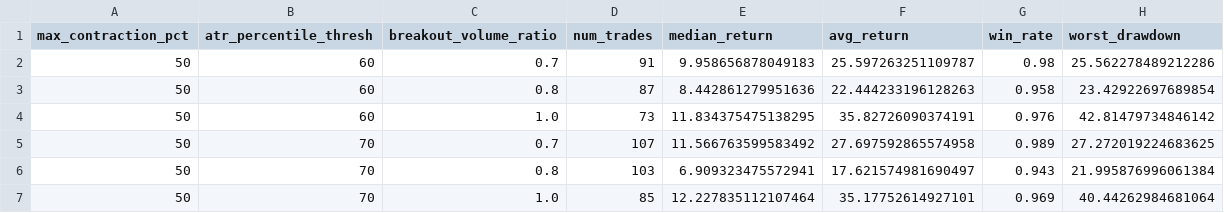
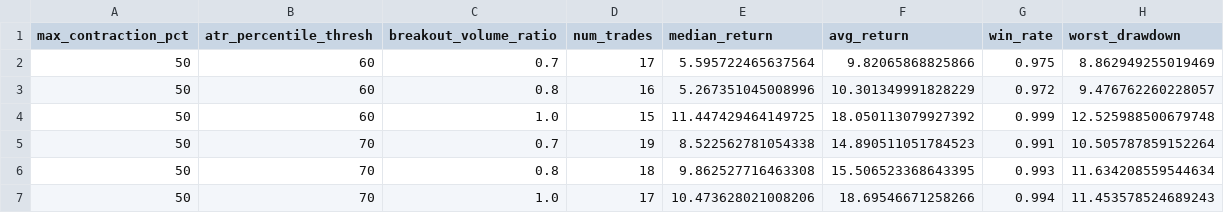
Before and after one commit to christopherwj/scratch, a CSV file: cpp/TSLA_vcp_param_log.csv, drawn as a sheet; only a part is shown; the diff covers the shown part only.

```diff
--- a/cpp/TSLA_vcp_param_log.csv
+++ b/cpp/TSLA_vcp_param_log.csv
@@ -1,7 +1,7 @@
 max_contraction_pct,atr_percentile_thresh,breakout_volume_ratio,num_trades,median_return,avg_return,win_rate,worst_drawdown
-50,60,0.7,91,9.958656878049183,25.597263251109787,0.98,25.562278489212286
-50,60,0.8,87,8.442861279951636,22.444233196128263,0.958,23.42922697689854
-50,60,1.0,73,11.834375475138295,35.82726090374191,0.976,42.81479734846142
-50,70,0.7,107,11.566763599583492,27.697592865574958,0.989,27.272019224683625
-50,70,0.8,103,6.909323475572941,17.621574981690497,0.943,21.995876996061384
-50,70,1.0,85,12.227835112107464,35.17752614927101,0.969,40.44262984681064
+50,60,0.7,17,5.595722465637564,9.82065868825866,0.975,8.862949255019469
+50,60,0.8,16,5.267351045008996,10.301349991828229,0.972,9.476762260228057
+50,60,1.0,15,11.447429464149725,18.050113079927392,0.999,12.525988500679748
+50,70,0.7,19,8.522562781054338,14.890511051784523,0.991,10.505787859152264
+50,70,0.8,18,9.862527716463308,15.506523368643395,0.993,11.634208559544634
+50,70,1.0,17,10.473628021008206,18.69546671258266,0.994,11.453578524689243
```
Also changed, not shown: 105 edited cells elsewhere in this file, 5 other files.
